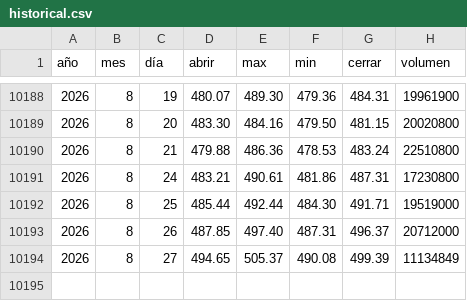
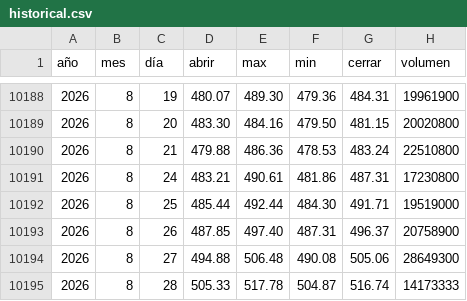
Before and after one commit to Alexis-Machado/proyecto-integrado-v-datos-msft-analytics, a CSV file: src/msft_analytics/static/data/historical.csv, drawn as a sheet; only a part is shown, gaps mark what is left out.

```diff
--- a/src/msft_analytics/static/data/historical.csv
+++ b/src/msft_analytics/static/data/historical.csv
@@ -10192,3 +10192,4 @@
 2026,8,25,485.44,492.44,484.30,491.71,19519000
-2026,8,26,487.85,497.40,487.31,496.37,20712000
-2026,8,27,494.65,505.37,490.08,499.39,11134849
+2026,8,26,487.85,497.40,487.31,496.37,20758900
+2026,8,27,494.88,506.48,490.08,505.06,28649300
+2026,8,28,505.33,517.78,504.87,516.74,14173333
```
Also changed, not shown: 6 other files.
